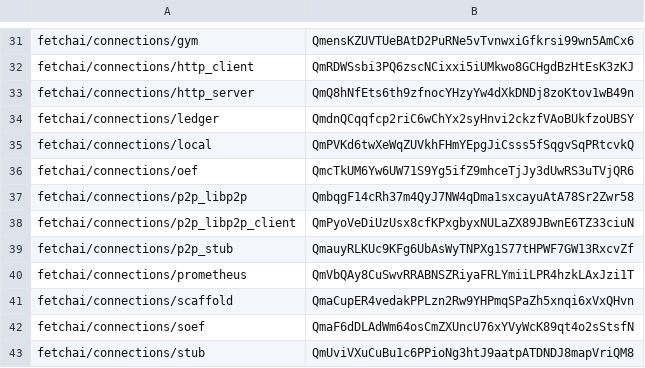
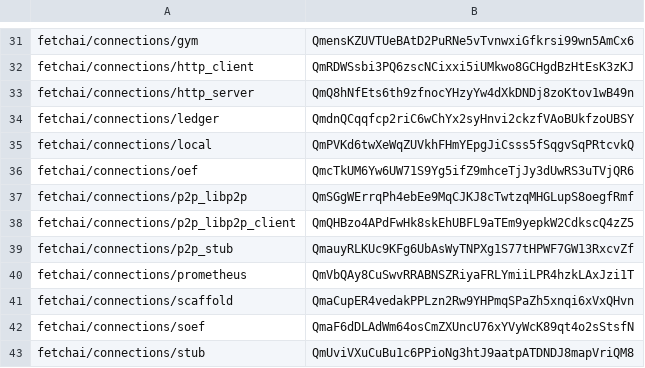
Before and after one commit to legendarydeveloper919/agents-aea, a CSV file: packages/hashes.csv, drawn as a sheet; only a part is shown, gaps mark what is left out.

```diff
--- a/packages/hashes.csv
+++ b/packages/hashes.csv
@@ -36,4 +36,4 @@ fetchai/connections/local,QmPVKd6twXeWqZUVkhFHmYEpgJiCsss5fSqgvSqPRtcvkQ
 fetchai/connections/oef,QmcTkUM6Yw6UW71S9Yg5ifZ9mhceTjJy3dUwRS3uTVjQR6
-fetchai/connections/p2p_libp2p,QmbqgF14cRh37m4QyJ7NW4qDma1sxcayuAtA78Sr2Zwr58
-fetchai/connections/p2p_libp2p_client,QmPyoVeDiUzUsx8cfKPxgbyxNULaZX89JBwnE6TZ33ciuN
+fetchai/connections/p2p_libp2p,QmSGgWErrqPh4ebEe9MqCJKJ8cTwtzqMHGLupS8oegfRmf
+fetchai/connections/p2p_libp2p_client,QmQHBzo4APdFwHk8skEhUBFL9aTEm9yepkW2CdkscQ4zZ5
 fetchai/connections/p2p_stub,QmauyRLKUc9KFg6UbAsWyTNPXg1S77tHPWF7GW13RxcvZf
```
Also changed, not shown: 7 other files.
